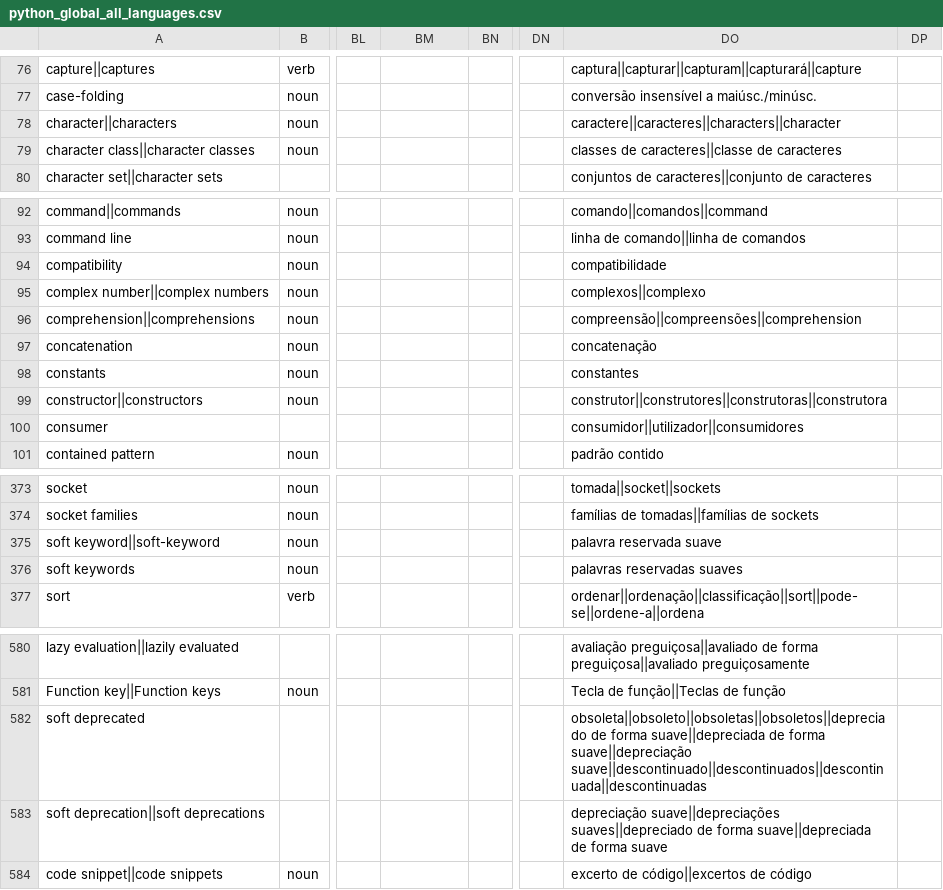
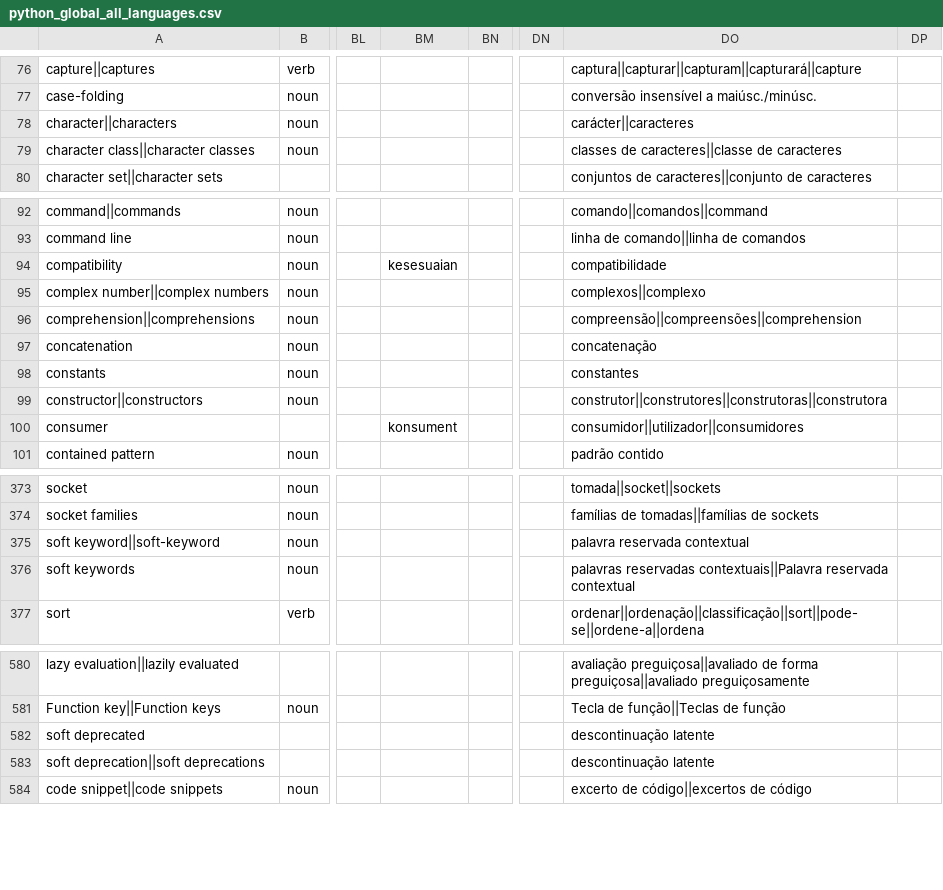
Before and after one commit to python-docs-translations/transifex-automations, a CSV file: python_global_all_languages.csv, drawn as a sheet; only a part is shown, gaps mark what is left out; the diff covers the shown part only; the diff names each change by its address in the sheet, - before the commit and + after, or states it on an @@ line.

```diff
--- a/python_global_all_languages.csv
+++ b/python_global_all_languages.csv
-DO78: caractere||caracteres||characters||character
+DO78: carácter||caracteres
-BM94: (empty)
+BM94: kesesuaian
-BM100: (empty)
+BM100: konsument
-DO375: palavra reservada suave
+DO375: palavra reservada contextual
-DO376: palavras reservadas suaves
+DO376: palavras reservadas contextuais||Palavra reservada contextual
-DO582: obsoleta||obsoleto||obsoletas||obsoletos||depreciado de forma suave||depreciada de forma suave||depreciação suave||descontinuado||descontinuados||descontinuada||descontinuadas
+DO582: descontinuação latente
-DO583: depreciação suave||depreciações suaves||depreciado de forma suave||depreciada de forma suave
+DO583: descontinuação latente
```
Also changed, not shown: 9 added rows and 27 edited cells elsewhere in this file.
